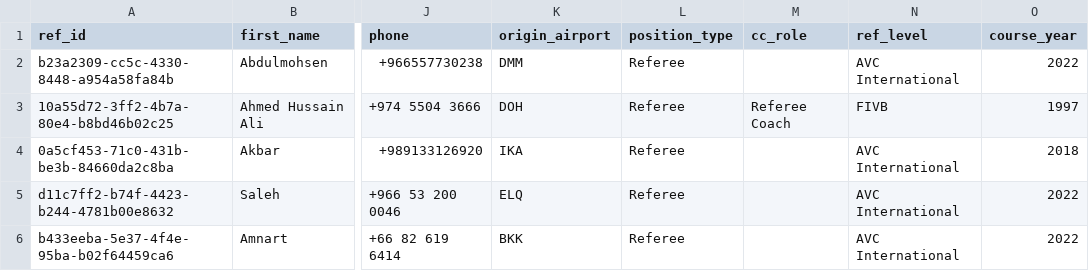
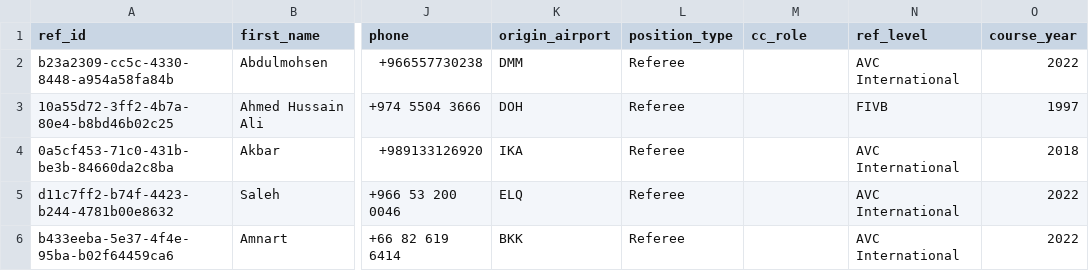
Before and after one commit to avcbeach/referee-database, a CSV file: data/referees.csv, drawn as a sheet; only a part is shown, gaps mark what is left out; the diff names each change by its address in the sheet, - before the commit and + after, or states it on an @@ line.

Commit message:
Update referees.csv via referee app

```diff
--- a/data/referees.csv
+++ b/data/referees.csv
-M3 (cc_role): Referee Coach
+M3 (cc_role): (empty)
```
